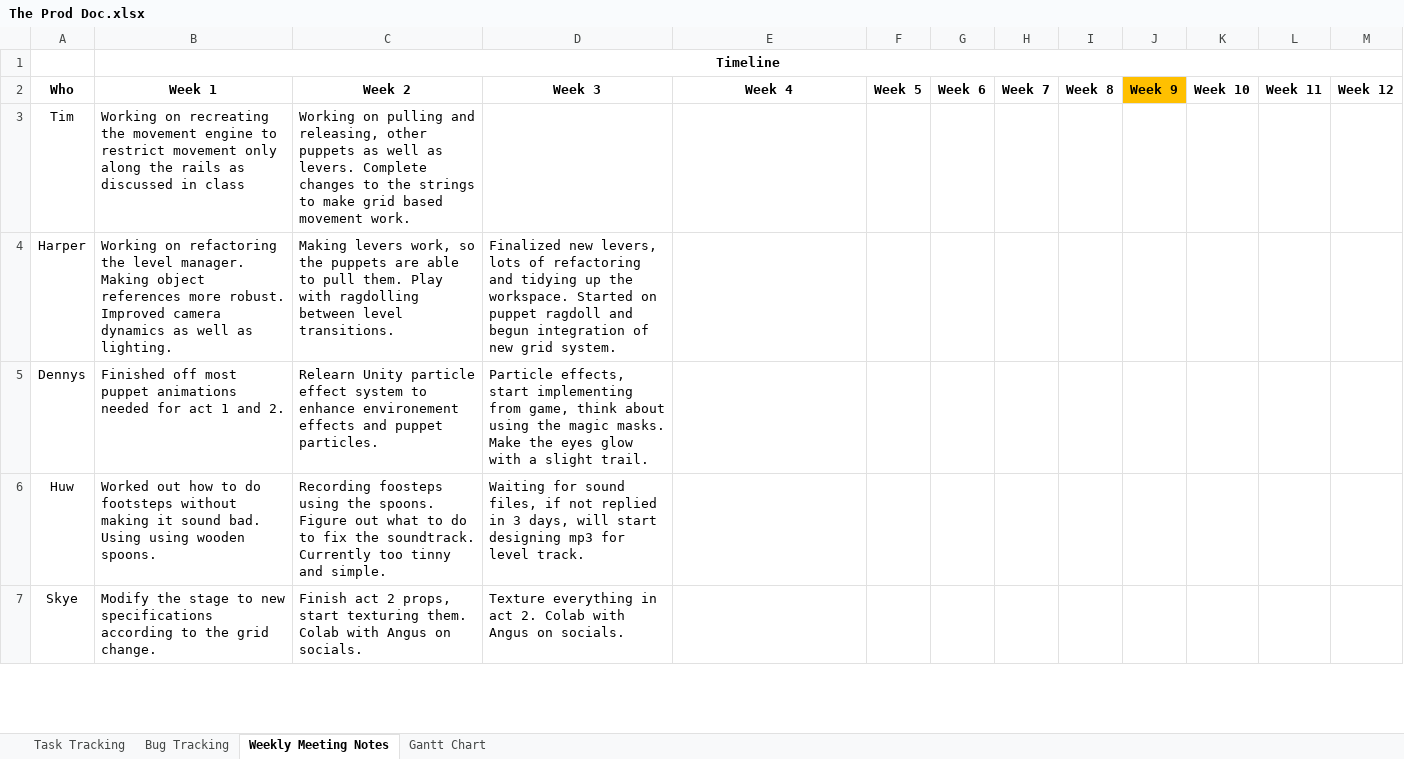
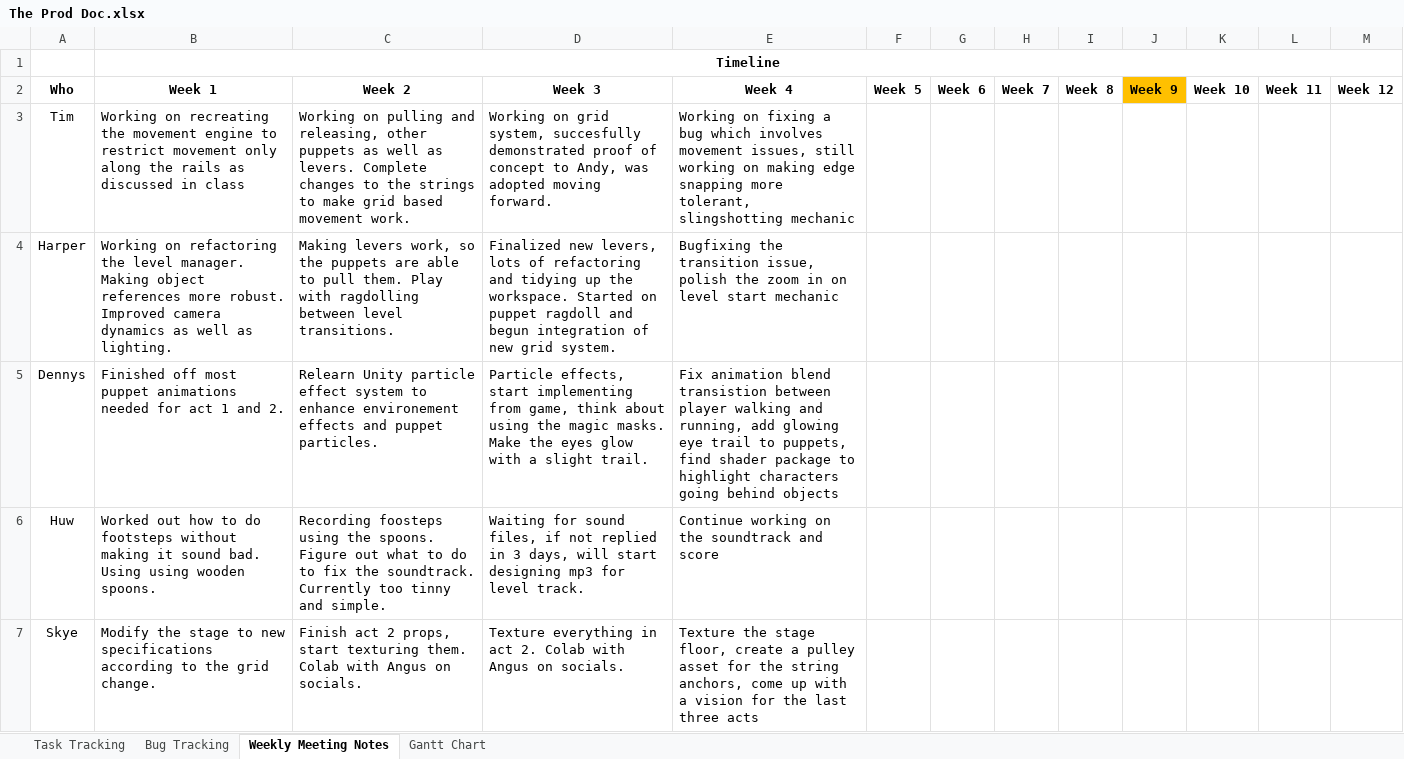
Before and after one commit to SpyraxianJ/strung-along, an Excel workbook: Admin Files/The Prod Doc.xlsx, sheet Weekly Meeting Notes, drawn as a sheet; only a part is shown; values as stored, in another font and other column widths than the file's, no borders; the diff covers the shown part only; the diff names each change by its address in the sheet, - before the commit and + after, or states it on an @@ line.

```diff
--- a/Admin Files/The Prod Doc.xlsx (sheet Weekly Meeting Notes)
+++ b/Admin Files/The Prod Doc.xlsx (sheet Weekly Meeting Notes)
-D3 (Week 3): (empty)
+D3 (Week 3): Working on grid system, succesfully demonstrated proof of concept to Andy, was adopted moving forward.
-E3 (Week 4): (empty)
+E3 (Week 4): Working on fixing a bug which involves movement issues, still working on making edge snapping more tolerant, slingshotting mechanic
-E4 (Week 4): (empty)
+E4 (Week 4): Bugfixing the transition issue, polish the zoom in on level start mechanic
-E5 (Week 4): (empty)
+E5 (Week 4): Fix animation blend transistion between player walking and running, add glowing eye trail to puppets, find shader package to highlight characters going behind objects
-E6 (Week 4): (empty)
+E6 (Week 4): Continue working on the soundtrack and score
-E7 (Week 4): (empty)
+E7 (Week 4): Texture the stage floor, create a pulley asset for the string anchors, come up with a vision for the last three acts
```
Also changed, not shown: 7 edited cells elsewhere in this sheet, sheet Task Tracking, sheet Bug Tracking.
